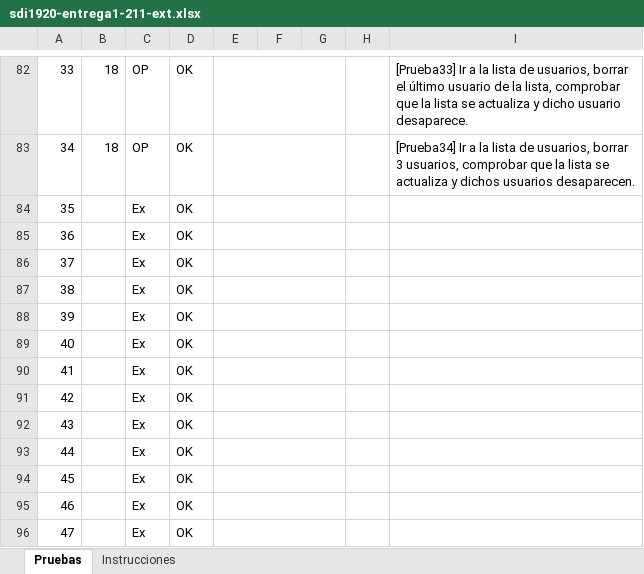
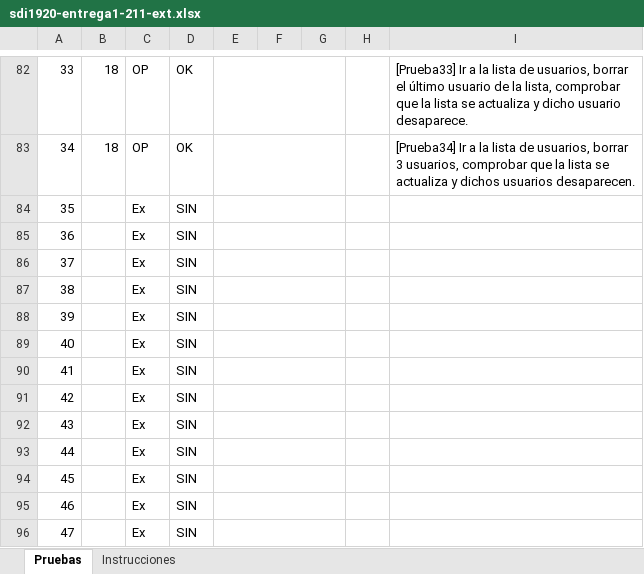
Before and after one commit to ClaraMirandaGarcia/sdi1920-entrega1-211-ext, an Excel workbook: sdi1920-entrega1-211-ext.xlsx, sheet Pruebas, drawn as a sheet; only a part is shown, gaps mark what is left out; values as stored, in another font and other column widths than the file's, no borders; the diff names each change by its address in the sheet, - before the commit and + after, or states it on an @@ line.

```diff
--- a/sdi1920-entrega1-211-ext.xlsx (sheet Pruebas)
+++ b/sdi1920-entrega1-211-ext.xlsx (sheet Pruebas)
-D84:D96: OK
+D84:D96: SIN
```
Also changed, not shown: 3 other files.
